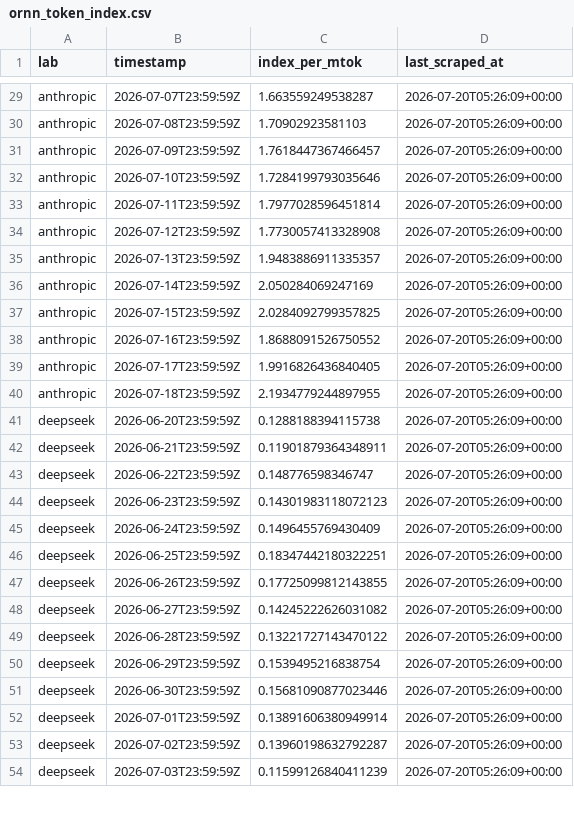
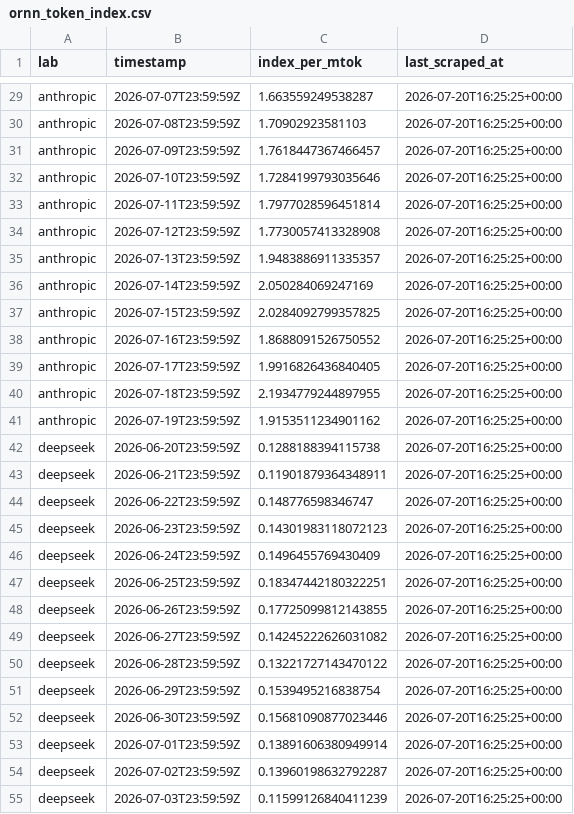
Before and after one commit to sui414/openrouter-pricing-data, a CSV file: data/csv/ornn_token_index.csv, drawn as a sheet; only a part is shown, gaps mark what is left out; addresses are those after the commit; the diff covers the shown part only; the diff names each change by its address in the sheet, - before the commit and + after, or states it on an @@ line.

```diff
--- a/data/csv/ornn_token_index.csv
+++ b/data/csv/ornn_token_index.csv
-D29:D40 (last_scraped_at): 2026-07-20T05:26:09+00:00
+D29:D40 (last_scraped_at): 2026-07-20T16:25:25+00:00
+row 41: anthropic | 2026-07-19T23:59:59Z | 1.9153511234901162 | 2026-07-20T16:25:25+00:00
-D42:D55 (last_scraped_at): 2026-07-20T05:26:09+00:00
+D42:D55 (last_scraped_at): 2026-07-20T16:25:25+00:00
```
Also changed, not shown: 3 added rows and 120 edited cells elsewhere in this file, data/csv/effective_pricing/date=2026-07-20.csv, data/csv/endpoints/date=2026-07-20.csv, 11 other files.
